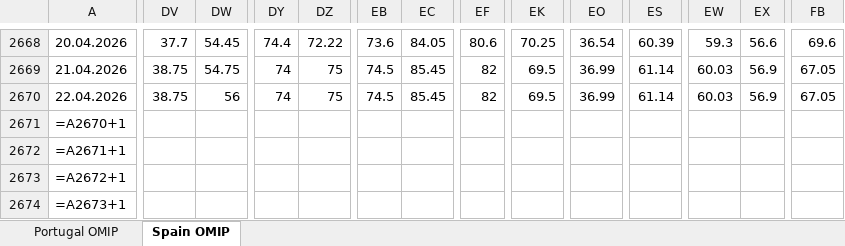
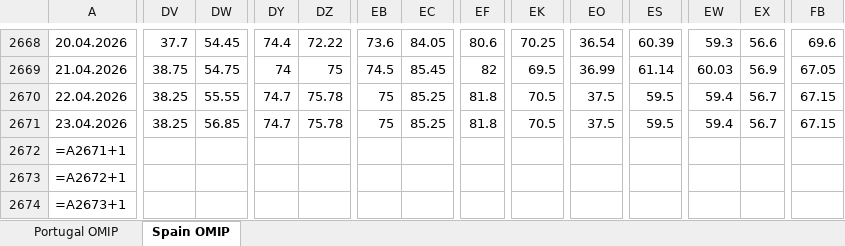
Before and after one commit to ArturoLopezWestbridge/energia-iberica-dashboard, an Excel workbook: data/OMIP_actualizado.xlsx, sheet Spain OMIP, drawn as a sheet; only a part is shown, gaps mark what is left out; values as stored, in another font and other column widths than the file's, no borders; formulas without a stored value are shown as written; removed rows and columns are numbered as before the commit, all else as after; rows hold the shown columns only; the diff covers the shown part only; the diff names each change by its address in the sheet, - before the commit and + after, or states it on an @@ line.

```diff
--- a/data/OMIP_actualizado.xlsx (sheet Spain OMIP)
+++ b/data/OMIP_actualizado.xlsx (sheet Spain OMIP)
-DV2670: 38.75
+DV2670: 38.25
-DW2670: 56
+DW2670: 55.55
-DY2670: 74
+DY2670: 74.7
-DZ2670: 75
+DZ2670: 75.78
-EB2670: 74.5
+EB2670: 75
-EC2670: 85.45
+EC2670: 85.25
-EF2670: 82
+EF2670: 81.8
-EK2670: 69.5
+EK2670: 70.5
-EO2670: 36.99
+EO2670: 37.5
-ES2670: 61.14
+ES2670: 59.5
-EW2670: 60.03
+EW2670: 59.4
-EX2670: 56.9
+EX2670: 56.7
-FB2670: 67.05
+FB2670: 67.15
-row 2671: =A2670+1
+row 2671: 23.04.2026 | 38.25 | 56.85 | 74.7 | 75.78 | 75 | 85.25 | 81.8 | 70.5 | 37.5 | 59.5 | 59.4 | 56.7 | 67.15
```
Also changed, not shown: 4 edited cells elsewhere in this sheet, sheet Portugal OMIP, 4 other files.
